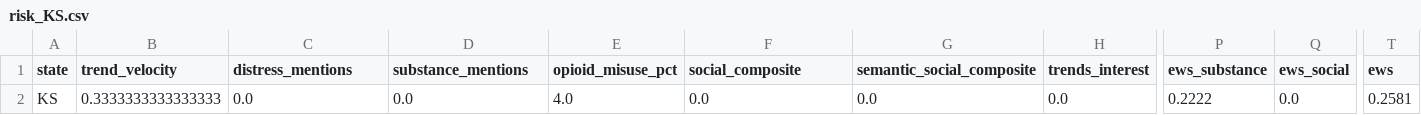
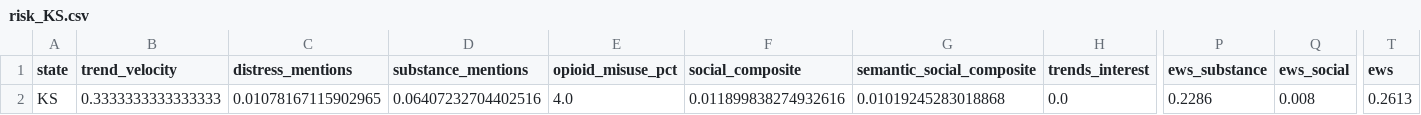
Before and after one commit to Ag230602/LAB_10, a CSV file: data/cache/risk_KS.csv, drawn as a sheet; only a part is shown, gaps mark what is left out; the diff names each change by its address in the sheet, - before the commit and + after, or states it on an @@ line.

```diff
--- a/data/cache/risk_KS.csv
+++ b/data/cache/risk_KS.csv
-C2 (distress_mentions): 0.0
+C2 (distress_mentions): 0.01078167115902965
-D2 (substance_mentions): 0.0
+D2 (substance_mentions): 0.06407232704402516
-F2 (social_composite): 0.0
+F2 (social_composite): 0.011899838274932616
-G2 (semantic_social_composite): 0.0
+G2 (semantic_social_composite): 0.01019245283018868
-P2 (ews_substance): 0.2222
+P2 (ews_substance): 0.2286
-Q2 (ews_social): 0.0
+Q2 (ews_social): 0.008
-T2 (ews): 0.2581
+T2 (ews): 0.2613
```
Also changed, not shown: data/cache/graph_edges_KS.csv, data/cache/graph_nodes_KS.csv, 16 other files.
